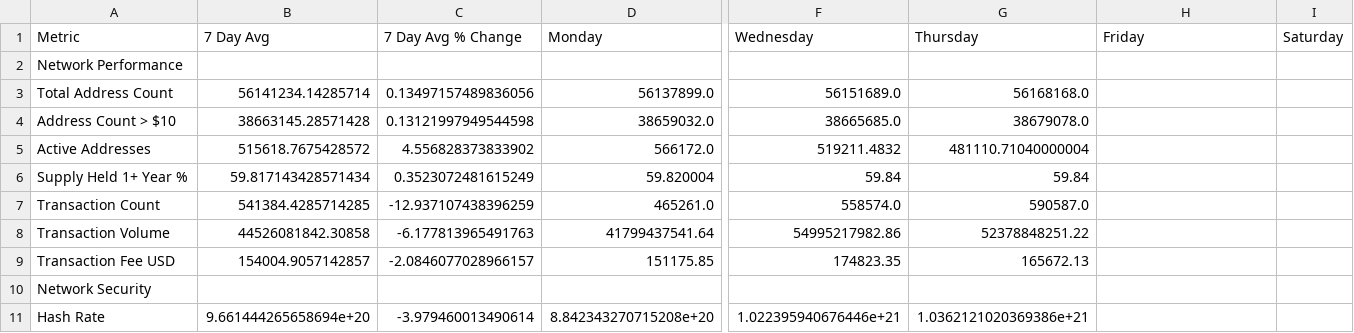
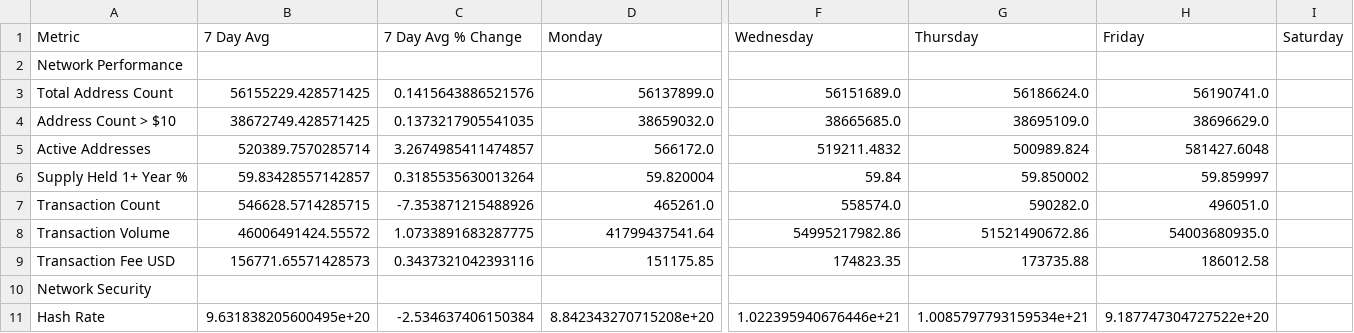
Before and after one commit to SecretSatoshis/Bitcoin-Report-Library, a CSV file: csv/fundamentals_table.csv, drawn as a sheet; only a part is shown, gaps mark what is left out; the diff covers the shown part only; the diff names each change by its address in the sheet, - before the commit and + after, or states it on an @@ line.

```diff
--- a/csv/fundamentals_table.csv
+++ b/csv/fundamentals_table.csv
-B3 (7 Day Avg): 56141234.14285714
+B3 (7 Day Avg): 56155229.428571425
-C3 (7 Day Avg % Change): 0.13497157489836056
+C3 (7 Day Avg % Change): 0.1415643886521576
-G3 (Thursday): 56168168.0
+G3 (Thursday): 56186624.0
-H3 (Friday): (empty)
+H3 (Friday): 56190741.0
-B4 (7 Day Avg): 38663145.28571428
+B4 (7 Day Avg): 38672749.428571425
-C4 (7 Day Avg % Change): 0.13121997949544598
+C4 (7 Day Avg % Change): 0.1373217905541035
-G4 (Thursday): 38679078.0
+G4 (Thursday): 38695109.0
-H4 (Friday): (empty)
+H4 (Friday): 38696629.0
-B5 (7 Day Avg): 515618.7675428572
+B5 (7 Day Avg): 520389.7570285714
-C5 (7 Day Avg % Change): 4.556828373833902
+C5 (7 Day Avg % Change): 3.2674985411474857
-G5 (Thursday): 481110.71040000004
+G5 (Thursday): 500989.824
-H5 (Friday): (empty)
+H5 (Friday): 581427.6048
-B6 (7 Day Avg): 59.817143428571434
+B6 (7 Day Avg): 59.83428557142857
-C6 (7 Day Avg % Change): 0.3523072481615249
+C6 (7 Day Avg % Change): 0.3185535630013264
-G6 (Thursday): 59.84
+G6 (Thursday): 59.850002
-H6 (Friday): (empty)
+H6 (Friday): 59.859997
-B7 (7 Day Avg): 541384.4285714285
+B7 (7 Day Avg): 546628.5714285715
-C7 (7 Day Avg % Change): -12.937107438396259
+C7 (7 Day Avg % Change): -7.353871215488926
-G7 (Thursday): 590587.0
+G7 (Thursday): 590282.0
-H7 (Friday): (empty)
+H7 (Friday): 496051.0
-B8 (7 Day Avg): 44526081842.30858
+B8 (7 Day Avg): 46006491424.55572
-C8 (7 Day Avg % Change): -6.177813965491763
+C8 (7 Day Avg % Change): 1.0733891683287775
-G8 (Thursday): 52378848251.22
+G8 (Thursday): 51521490672.86
-H8 (Friday): (empty)
+H8 (Friday): 54003680935.0
-B9 (7 Day Avg): 154004.9057142857
+B9 (7 Day Avg): 156771.65571428573
-C9 (7 Day Avg % Change): -2.0846077028966157
+C9 (7 Day Avg % Change): 0.3437321042393116
-G9 (Thursday): 165672.13
+G9 (Thursday): 173735.88
-H9 (Friday): (empty)
+H9 (Friday): 186012.58
-B11 (7 Day Avg): 9.661444265658694e+20
+B11 (7 Day Avg): 9.631838205600495e+20
-C11 (7 Day Avg % Change): -3.979460013490614
+C11 (7 Day Avg % Change): -2.534637406150384
-G11 (Thursday): 1.0362121020369386e+21
+G11 (Thursday): 1.0085797793159534e+21
-H11 (Friday): (empty)
+H11 (Friday): 9.187747304727522e+20
```
Also changed, not shown: 46 edited cells elsewhere in this file, csv/cycle_low_data.csv, csv/drawdown_data.csv, 13 other files.
